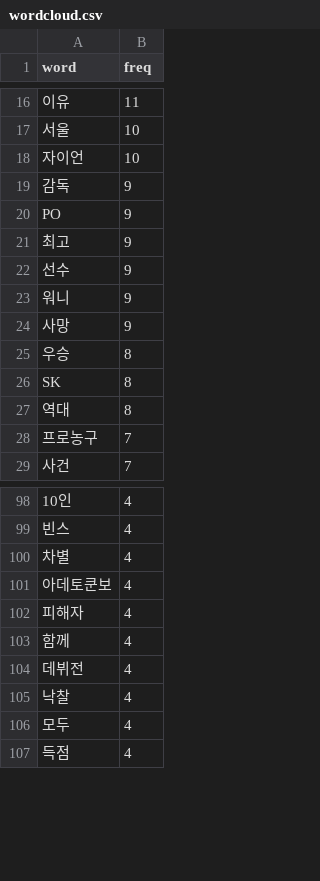
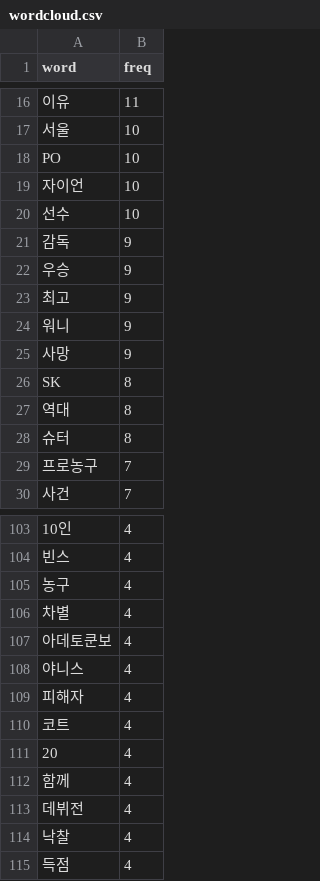
Before and after one commit to junsuk1007/Project, a CSV file: WebContent/theme/csv/wordcloud.csv, drawn as a sheet; only a part is shown, gaps mark what is left out; removed rows and columns are numbered as before the commit, all else as after; the diff covers the shown part only; the diff names each change by its address in the sheet, - before the commit and + after, or states it on an @@ line.

```diff
--- a/WebContent/theme/csv/wordcloud.csv
+++ b/WebContent/theme/csv/wordcloud.csv
+row 18: PO | 10
+row 20: 선수 | 10
-A22 (word): PO
+A22 (word): 우승
-row 22: 선수 | 9
-row 25: 우승 | 8
+row 28: 슈터 | 8
+row 105: 농구 | 4
+row 108: 야니스 | 4
+row 110: 코트 | 4
+row 111: 20 | 4
-row 106: 모두 | 4
```
Also changed, not shown: 11 added rows, 15 removed rows and 5 edited cells elsewhere in this file, 4 other files.
